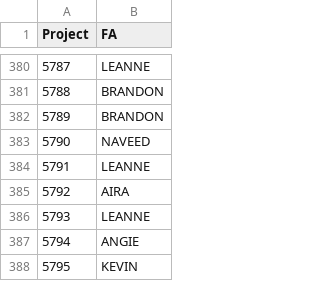
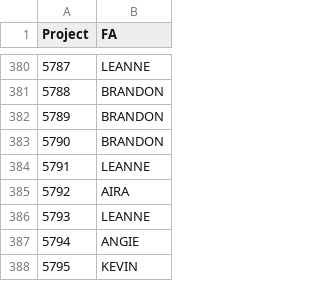
Before and after one commit to zeyongj/zeyongj.github.io, a CSV file: data/fa.csv, drawn as a sheet; only a part is shown, gaps mark what is left out.

Commit message:
Update fa.csv

```diff
--- a/data/fa.csv
+++ b/data/fa.csv
@@ -382,3 +382,3 @@ Project,FA
 5789,BRANDON
-5790,NAVEED
+5790,BRANDON
 5791,LEANNE
```
